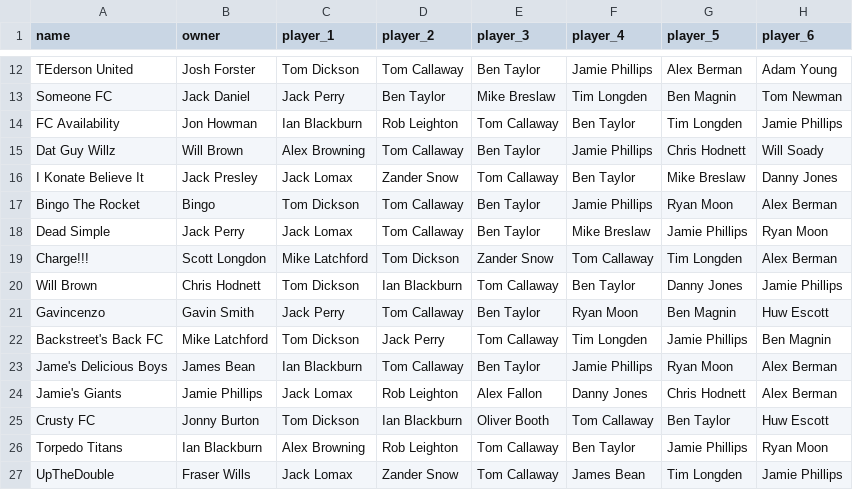
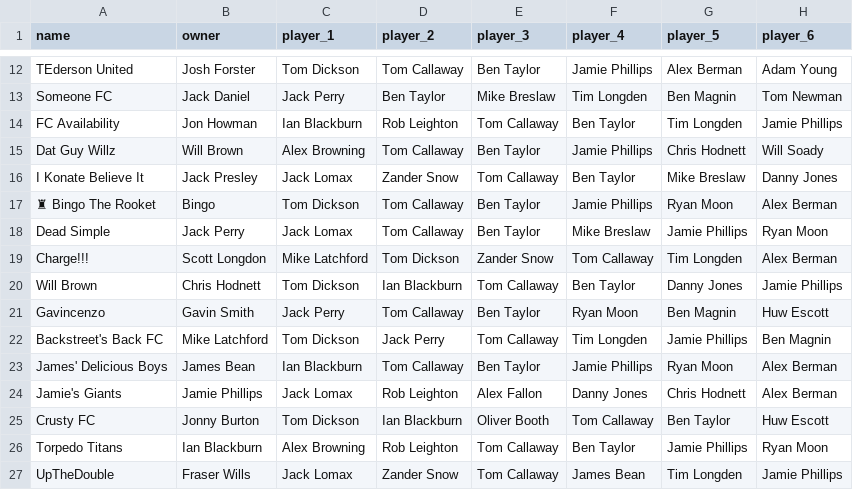
Before and after one commit to bm13563/torps-fpl, a CSV file: data/club/teams.csv, drawn as a sheet; only a part is shown, gaps mark what is left out; the diff names each change by its address in the sheet, - before the commit and + after, or states it on an @@ line.

Commit message:
update names

```diff
--- a/data/club/teams.csv
+++ b/data/club/teams.csv
-A17 (name): Bingo The Rocket
+A17 (name): ♜ Bingo The Rooket
-A23 (name): Jame's Delicious Boys
+A23 (name): James' Delicious Boys
```
Also changed, not shown: data/firsts/teams.csv.
